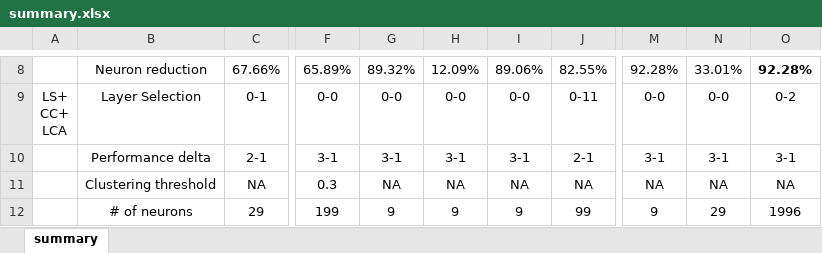
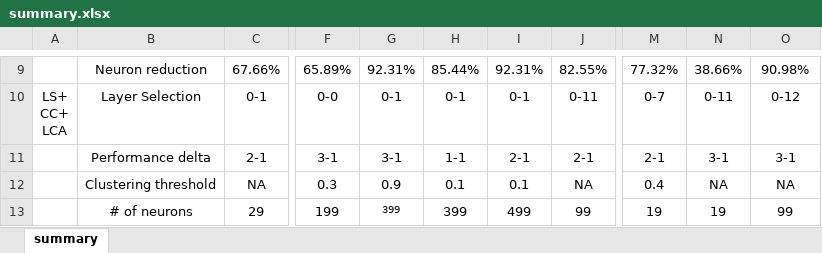
Before and after one commit to Superhzf/interpretability-of-source-code-transformers, an Excel workbook: POS Code/Experiments/attachments/ICSE/summary.xlsx, sheet summary, drawn as a sheet; only a part is shown, gaps mark what is left out; values as stored, in another font and other column widths than the file's, no borders; addresses are those after the commit; the diff covers the shown part only; the diff names each change by its address in the sheet, - before the commit and + after, or states it on an @@ line.

```diff
--- a/POS Code/Experiments/attachments/ICSE/summary.xlsx (sheet summary)
+++ b/POS Code/Experiments/attachments/ICSE/summary.xlsx (sheet summary)
-G9: 89.32%
+G9: 92.31%
-H9: 12.09%
+H9: 85.44%
-I9: 89.06%
+I9: 92.31%
-M9: 92.28%
+M9: 77.32%
-N9: 33.01%
+N9: 38.66%
-O9: 92.28%
+O9: 90.98%
-O9 bold: on
+O9 bold: off
-G10: 0-0
+G10: 0-1
-H10: 0-0
+H10: 0-1
-I10: 0-0
+I10: 0-1
-M10: 0-0
+M10: 0-7
-N10: 0-0
+N10: 0-11
-O10: 0-2
+O10: 0-12
-H11: 3-1
+H11: 1-1
-I11: 3-1
+I11: 2-1
-M11: 3-1
+M11: 2-1
-G12: NA
+G12: 0.9
-H12: NA
+H12: 0.1
-I12: NA
+I12: 0.1
-M12: NA
+M12: 0.4
-G13: 9
+G13: 399
@@ G13 text size: smaller @@
-H13: 9
+H13: 399
-I13: 9
+I13: 499
-M13: 9
+M13: 19
-N13: 29
+N13: 19
-O13: 1996
+O13: 99
```
Also changed, not shown: 3 added rows, 1 removed row, 39 edited cells and cell formats elsewhere in this sheet, POS Code/Experiments/attachments/detailed_results.xlsx, 1 other file.
